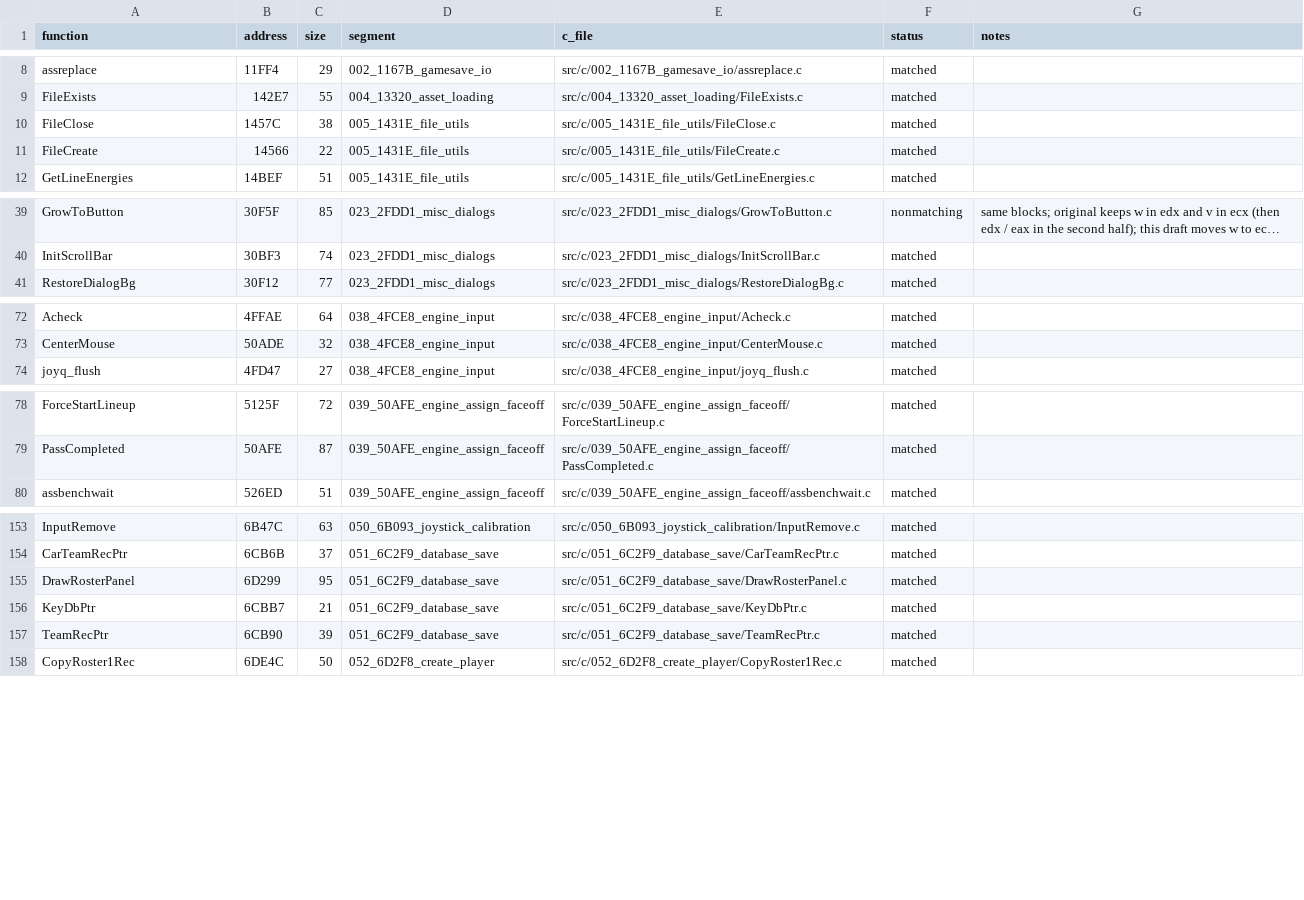
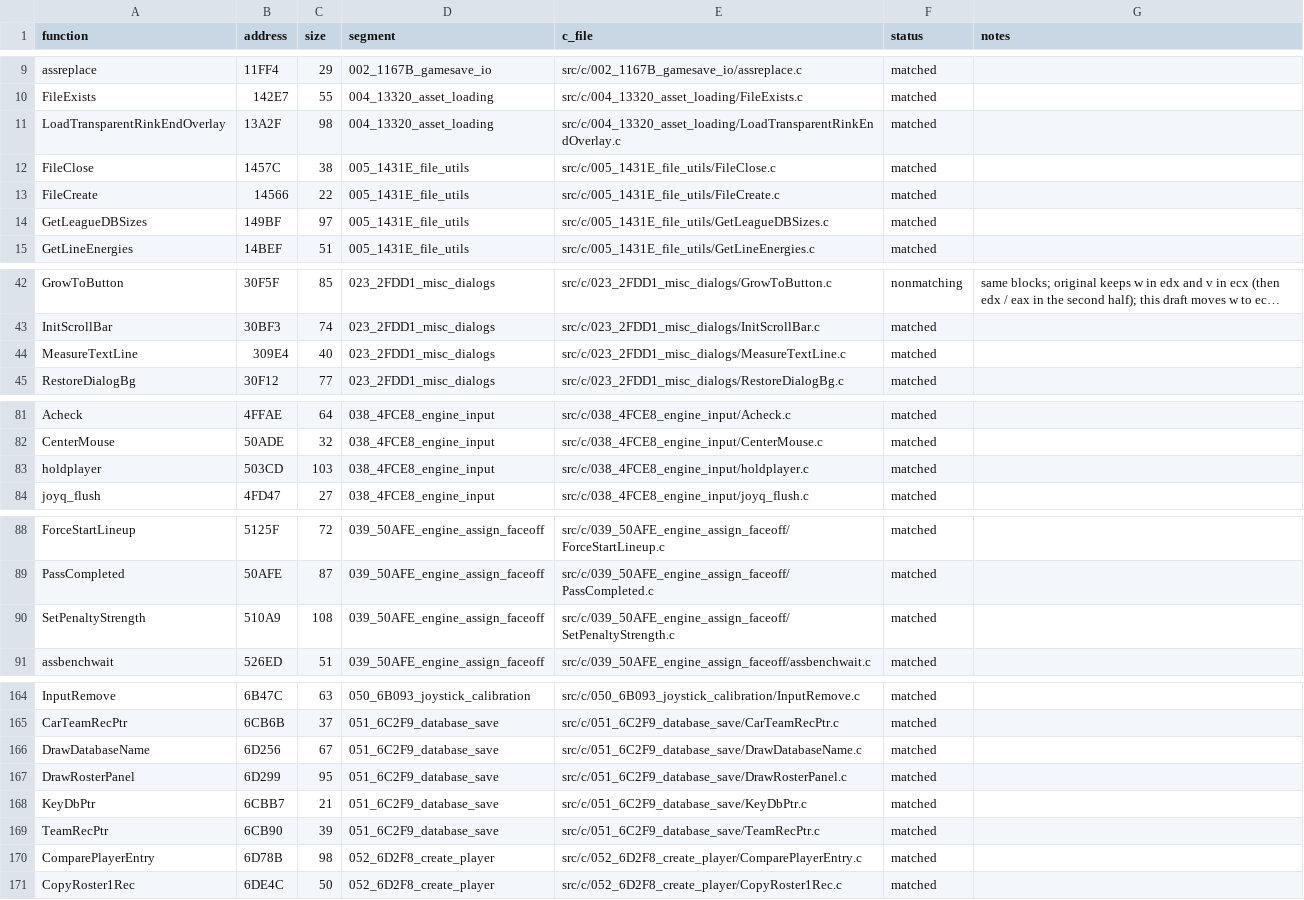
Before and after one commit to abdulahmad/NHL95PC, a CSV file: tools/c_functions.csv, drawn as a sheet; only a part is shown, gaps mark what is left out; long unchanged cells end in …; the diff covers the shown part only; the diff names each change by its address in the sheet, - before the commit and + after, or states it on an @@ line.

Commit message:
C: 21 helpers (191/1082)
MeasureTextLine, NormalizeDate, SwapInt, MsgCopyingDatabases, DrawDatabaseName,
DiskFreeBytes, SetPalette768, ShowDBError, FmtFromLeague, POPreSimRound1,
POPreSimRound2, POPreSimConfFinals, TradeRosterCmp, ComparePlayerEntry,
GameRosterCmp, holdplayer, SetPenaltyStrength, MakeSampleRoom,
LoadTransparentRinkEndOverlay, PrintLineEdStatus, GetLeagueDBSizes.

```diff
--- a/tools/c_functions.csv
+++ b/tools/c_functions.csv
+row 11: LoadTransparentRinkEndOverlay | 13A2F | 98 | 004_13320_asset_loading | src/c/004_13320_asset_loading/LoadTransparentRinkEndOverlay.c | matched
+row 14: GetLeagueDBSizes | 149BF | 97 | 005_1431E_file_utils | src/c/005_1431E_file_utils/GetLeagueDBSizes.c | matched
+row 44: MeasureTextLine | 309E4 | 40 | 023_2FDD1_misc_dialogs | src/c/023_2FDD1_misc_dialogs/MeasureTextLine.c | matched
+row 83: holdplayer | 503CD | 103 | 038_4FCE8_engine_input | src/c/038_4FCE8_engine_input/holdplayer.c | matched
+row 90: SetPenaltyStrength | 510A9 | 108 | 039_50AFE_engine_assign_faceoff | src/c/039_50AFE_engine_assign_faceoff/SetPenaltyStrength.c | matched
+row 166: DrawDatabaseName | 6D256 | 67 | 051_6C2F9_database_save | src/c/051_6C2F9_database_save/DrawDatabaseName.c | matched
+row 170: ComparePlayerEntry | 6D78B | 98 | 052_6D2F8_create_player | src/c/052_6D2F8_create_player/ComparePlayerEntry.c | matched
```
Also changed, not shown: 14 added rows elsewhere in this file, 38 other files.
